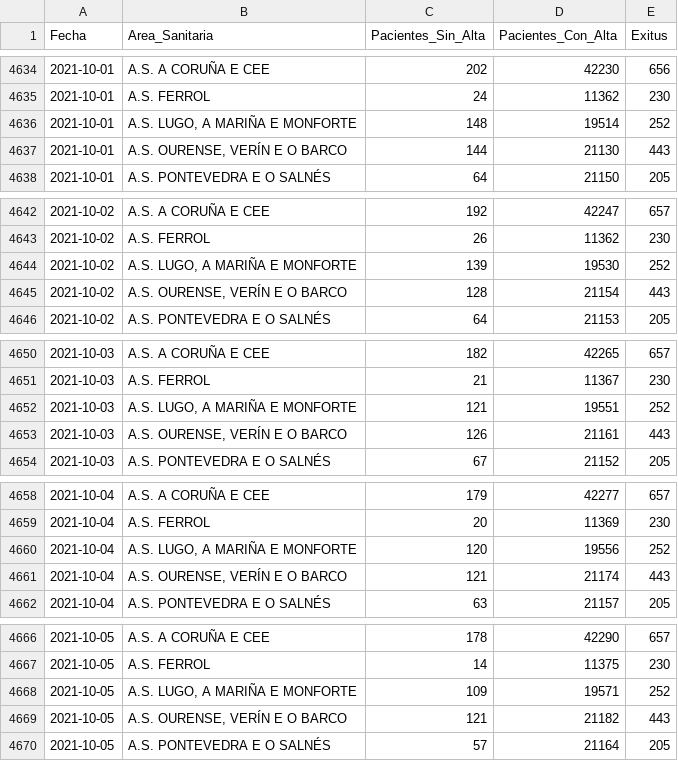
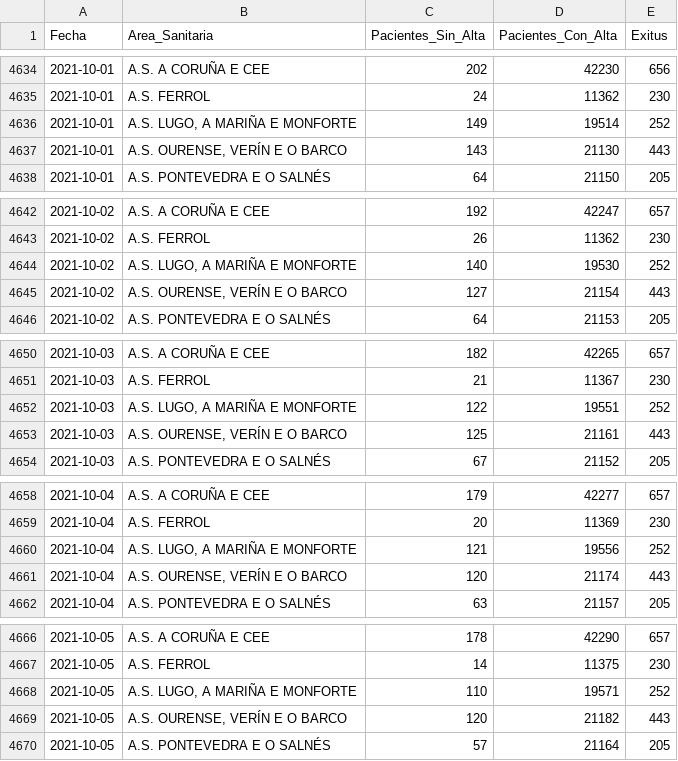
Before and after one commit to anuf/covid19-sergas, a CSV file: activos_curados_falecidos.csv, drawn as a sheet; only a part is shown, gaps mark what is left out; the diff covers the shown part only.

```diff
--- a/activos_curados_falecidos.csv
+++ b/activos_curados_falecidos.csv
@@ -4635,4 +4635,4 @@ Fecha,Area_Sanitaria,Pacientes_Sin_Alta,Pacientes_Con_Alta,Exitus
 2021-10-01,A.S. FERROL,24,11362,230
-2021-10-01,"A.S. LUGO, A MARIÑA E MONFORTE",148,19514,252
-2021-10-01,"A.S. OURENSE, VERÍN E O BARCO",144,21130,443
+2021-10-01,"A.S. LUGO, A MARIÑA E MONFORTE",149,19514,252
+2021-10-01,"A.S. OURENSE, VERÍN E O BARCO",143,21130,443
 2021-10-01,A.S. PONTEVEDRA E O SALNÉS,64,21150,205
@@ -4643,4 +4643,4 @@ Fecha,Area_Sanitaria,Pacientes_Sin_Alta,Pacientes_Con_Alta,Exitus
 2021-10-02,A.S. FERROL,26,11362,230
-2021-10-02,"A.S. LUGO, A MARIÑA E MONFORTE",139,19530,252
-2021-10-02,"A.S. OURENSE, VERÍN E O BARCO",128,21154,443
+2021-10-02,"A.S. LUGO, A MARIÑA E MONFORTE",140,19530,252
+2021-10-02,"A.S. OURENSE, VERÍN E O BARCO",127,21154,443
 2021-10-02,A.S. PONTEVEDRA E O SALNÉS,64,21153,205
@@ -4651,4 +4651,4 @@ Fecha,Area_Sanitaria,Pacientes_Sin_Alta,Pacientes_Con_Alta,Exitus
 2021-10-03,A.S. FERROL,21,11367,230
-2021-10-03,"A.S. LUGO, A MARIÑA E MONFORTE",121,19551,252
-2021-10-03,"A.S. OURENSE, VERÍN E O BARCO",126,21161,443
+2021-10-03,"A.S. LUGO, A MARIÑA E MONFORTE",122,19551,252
+2021-10-03,"A.S. OURENSE, VERÍN E O BARCO",125,21161,443
 2021-10-03,A.S. PONTEVEDRA E O SALNÉS,67,21152,205
@@ -4659,4 +4659,4 @@ Fecha,Area_Sanitaria,Pacientes_Sin_Alta,Pacientes_Con_Alta,Exitus
 2021-10-04,A.S. FERROL,20,11369,230
-2021-10-04,"A.S. LUGO, A MARIÑA E MONFORTE",120,19556,252
-2021-10-04,"A.S. OURENSE, VERÍN E O BARCO",121,21174,443
+2021-10-04,"A.S. LUGO, A MARIÑA E MONFORTE",121,19556,252
+2021-10-04,"A.S. OURENSE, VERÍN E O BARCO",120,21174,443
 2021-10-04,A.S. PONTEVEDRA E O SALNÉS,63,21157,205
@@ -4667,4 +4667,4 @@ Fecha,Area_Sanitaria,Pacientes_Sin_Alta,Pacientes_Con_Alta,Exitus
 2021-10-05,A.S. FERROL,14,11375,230
-2021-10-05,"A.S. LUGO, A MARIÑA E MONFORTE",109,19571,252
-2021-10-05,"A.S. OURENSE, VERÍN E O BARCO",121,21182,443
+2021-10-05,"A.S. LUGO, A MARIÑA E MONFORTE",110,19571,252
+2021-10-05,"A.S. OURENSE, VERÍN E O BARCO",120,21182,443
 2021-10-05,A.S. PONTEVEDRA E O SALNÉS,57,21164,205
```
Also changed, not shown: 8 added rows and 32 edited cells elsewhere in this file, total_data.csv.
